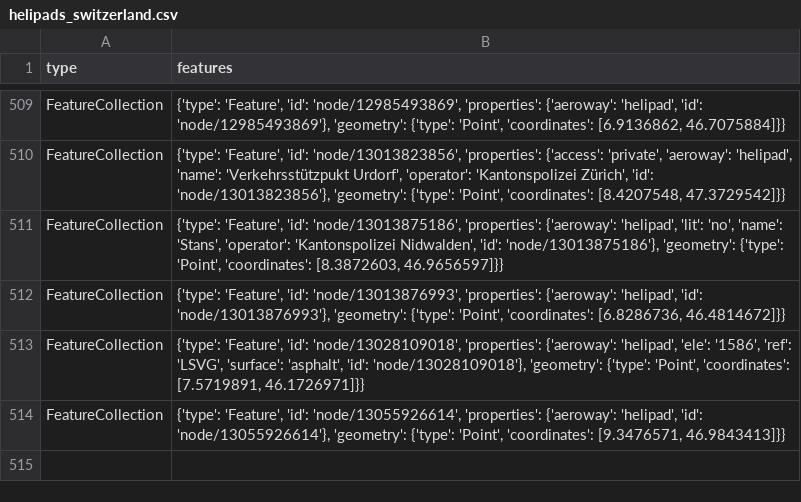
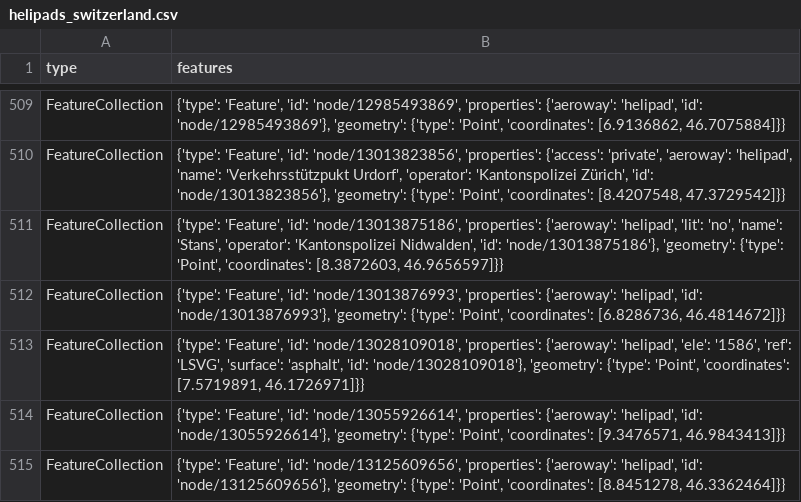
Before and after one commit to OpenBracketsCH/rescue-data, a CSV file: data/csv/helipad/helipads_switzerland.csv, drawn as a sheet; only a part is shown, gaps mark what is left out; the diff names each change by its address in the sheet, - before the commit and + after, or states it on an @@ line.

```diff
--- a/data/csv/helipad/helipads_switzerland.csv
+++ b/data/csv/helipad/helipads_switzerland.csv
+row 515: FeatureCollection | {'type': 'Feature', 'id': 'node/13125609656', 'properties': {'aeroway': 'helipad', 'id': 'node/13125609656'}, 'geometry': {'type': 'Point', 'coordinates': [8.8451278, 46.3362464]}}
```
Also changed, not shown: data/csv/kindergarten/kindergarten_dispo_srz.csv, data/csv/kindergarten/kindergarten_kt_zh.csv, 4 other files.
